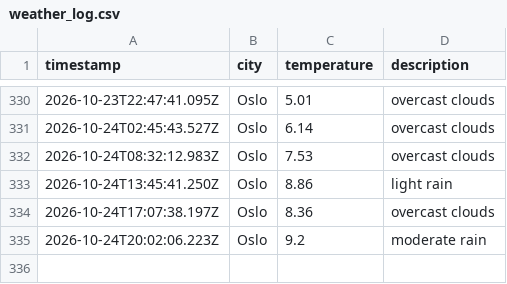
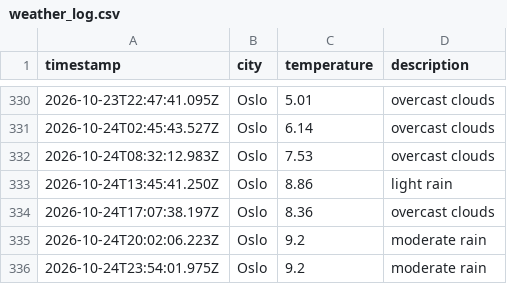
Before and after one commit to ZAshter/weather_data_ops, a CSV file: data/weather_log.csv, drawn as a sheet; only a part is shown, gaps mark what is left out; the diff names each change by its address in the sheet, - before the commit and + after, or states it on an @@ line.

```diff
--- a/data/weather_log.csv
+++ b/data/weather_log.csv
+row 336: 2026-10-24T23:54:01.975Z | Oslo | 9.2 | moderate rain
```
Also changed, not shown: 1 other file.
